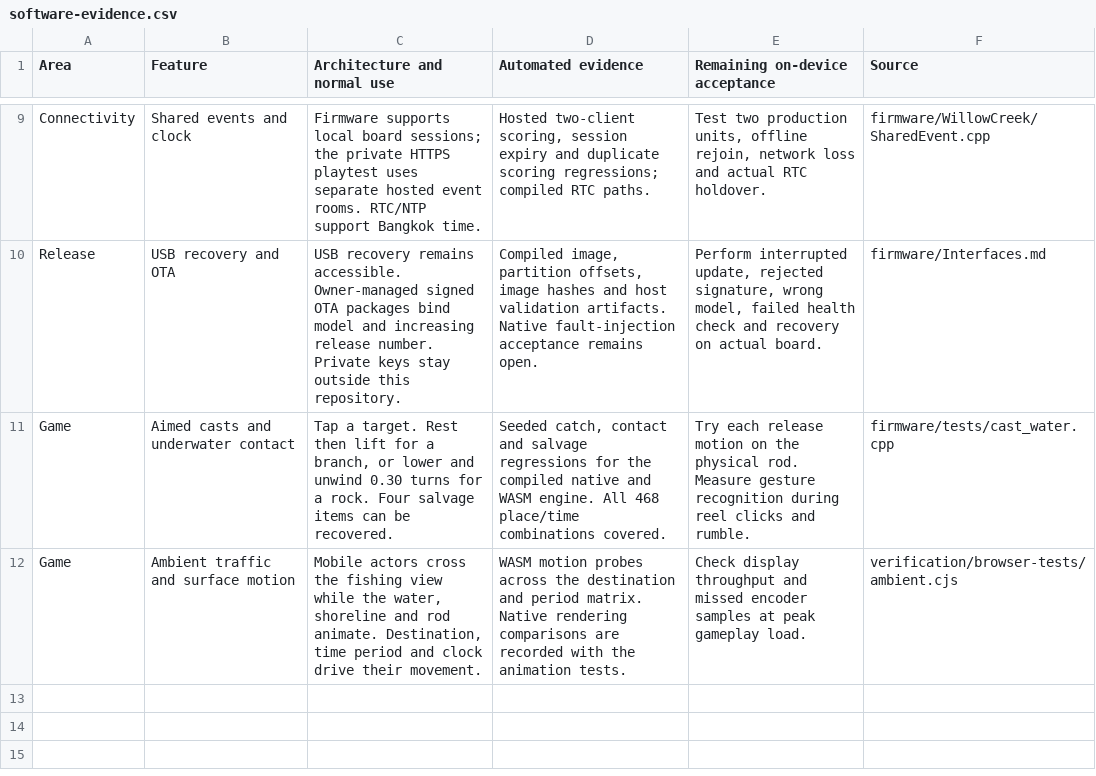
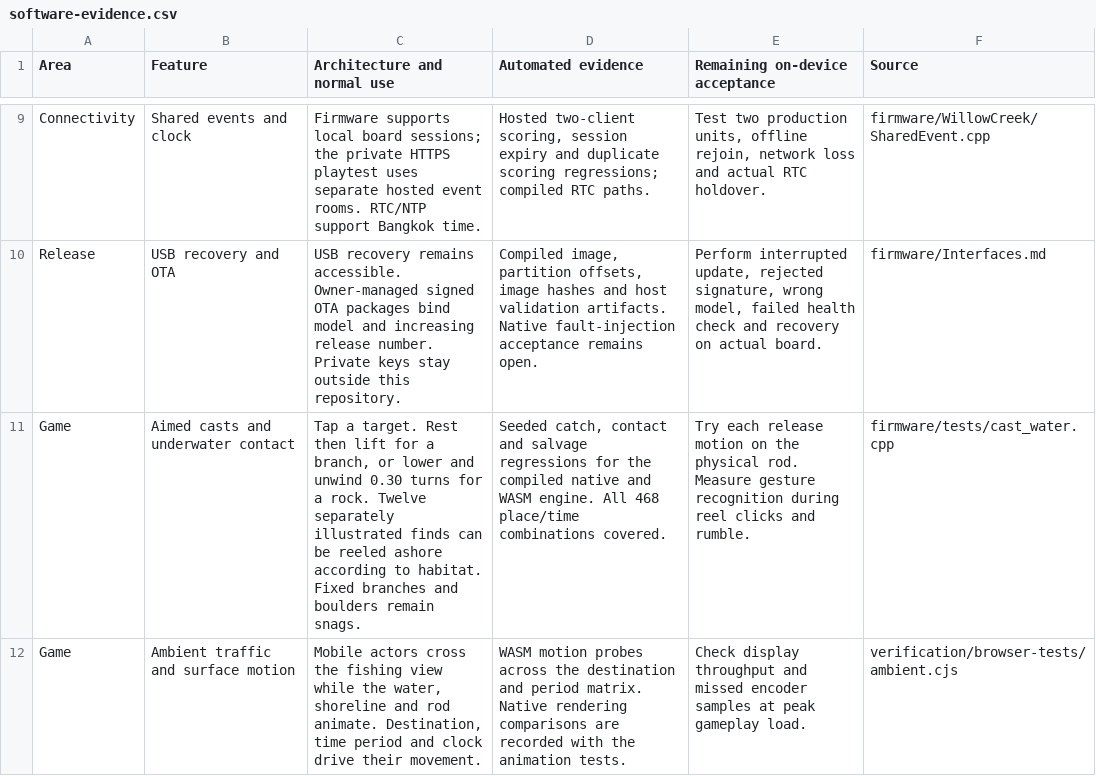
Before and after one commit to natthapolvanasrivilai/thai-waters-handheld, a CSV file: manufacturing/rev-F-review/software-evidence.csv, drawn as a sheet; only a part is shown, gaps mark what is left out.

Commit message:
Release habitat-specific recovered objects and audit fish portrait coverage

```diff
--- a/manufacturing/rev-F-review/software-evidence.csv
+++ b/manufacturing/rev-F-review/software-evidence.csv
@@ -10,3 +10,3 @@ Connectivity,Shared events and clock,"Firmware supports local board sessions; th
 Release,USB recovery and OTA,"USB recovery remains accessible. Owner-managed signed OTA packages bind model and increasing release number. Private keys stay outside this repository.","Compiled image, partition offsets, image hashes and host validation artifacts. Native fault-injection acceptance remains open.","Perform interrupted update, rejected signature, wrong model, failed health check and recovery on actual board.",firmware/Interfaces.md
-Game,Aimed casts and underwater contact,"Tap a target. Rest then lift for a branch, or lower and unwind 0.30 turns for a rock. Four salvage items can be recovered.","Seeded catch, contact and salvage regressions for the compiled native and WASM engine. All 468 place/time combinations covered.",Try each release motion on the physical rod. Measure gesture recognition during reel clicks and rumble.,firmware/tests/cast_water.cpp
+Game,Aimed casts and underwater contact,"Tap a target. Rest then lift for a branch, or lower and unwind 0.30 turns for a rock. Twelve separately illustrated finds can be reeled ashore according to habitat. Fixed branches and boulders remain snags.","Seeded catch, contact and salvage regressions for the compiled native and WASM engine. All 468 place/time combinations covered.",Try each release motion on the physical rod. Measure gesture recognition during reel clicks and rumble.,firmware/tests/cast_water.cpp
 Game,Ambient traffic and surface motion,"Mobile actors cross the fishing view while the water, shoreline and rod animate. Destination, time period and clock drive their movement.",WASM motion probes across the destination and period matrix. Native rendering comparisons are recorded with the animation tests.,Check display throughput and missed encoder samples at peak gameplay load.,verification/browser-tests/ambient.cjs
```
Also changed, not shown: 47 other files.
